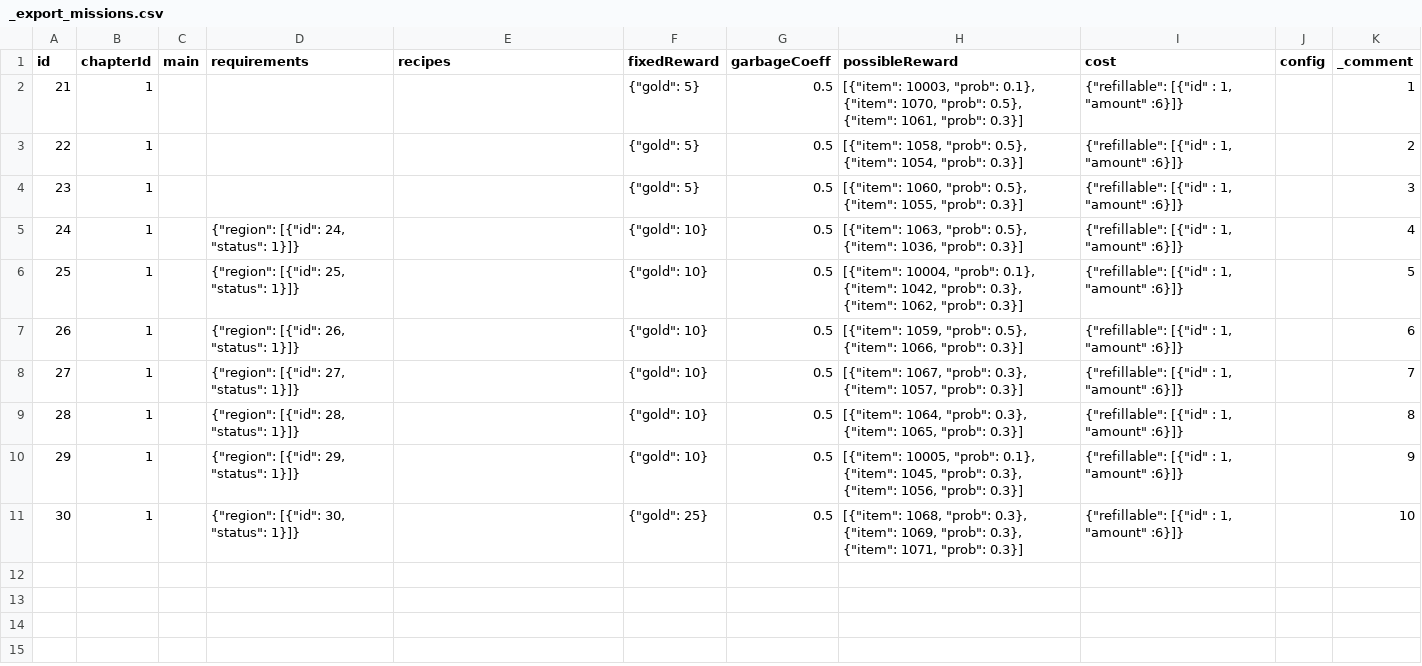
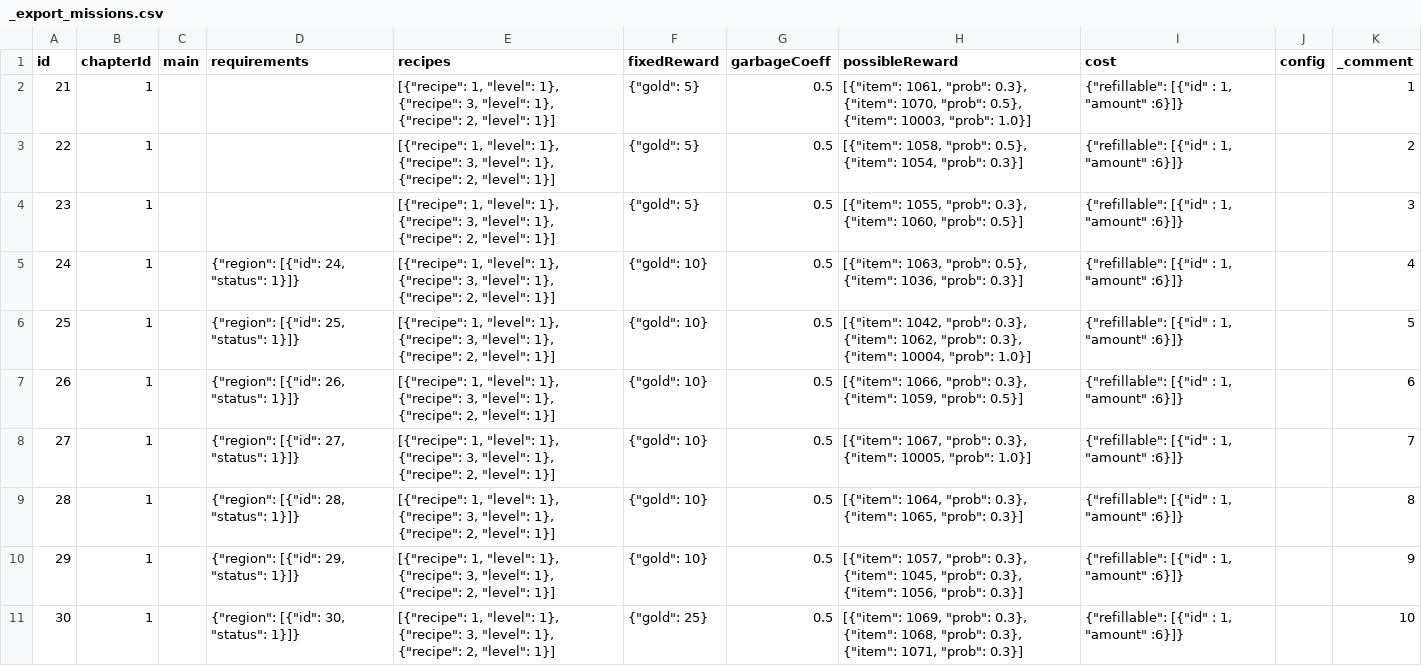
Before and after one commit to corhal/cr-calculator, a CSV file: _export_missions.csv, drawn as a sheet.

```diff
--- a/_export_missions.csv
+++ b/_export_missions.csv
@@ -1,11 +1,11 @@
 id,chapterId,main,requirements,recipes,fixedReward,garbageCoeff,possibleReward,cost,config,_comment
-21,1,,,,"{""gold"": 5}",0.5,"[{""item"": 10003, ""prob"": 0.1}, {""item"": 1070, ""prob"": 0.5}, {""item"": 1061, ""prob"": 0.3}]","{""refillable"": [{""id"" : 1, ""amount"" :6}]}",,1
-22,1,,,,"{""gold"": 5}",0.5,"[{""item"": 1058, ""prob"": 0.5}, {""item"": 1054, ""prob"": 0.3}]","{""refillable"": [{""id"" : 1, ""amount"" :6}]}",,2
-23,1,,,,"{""gold"": 5}",0.5,"[{""item"": 1060, ""prob"": 0.5}, {""item"": 1055, ""prob"": 0.3}]","{""refillable"": [{""id"" : 1, ""amount"" :6}]}",,3
-24,1,,"{""region"": [{""id"": 24, ""status"": 1}]}",,"{""gold"": 10}",0.5,"[{""item"": 1063, ""prob"": 0.5}, {""item"": 1036, ""prob"": 0.3}]","{""refillable"": [{""id"" : 1, ""amount"" :6}]}",,4
-25,1,,"{""region"": [{""id"": 25, ""status"": 1}]}",,"{""gold"": 10}",0.5,"[{""item"": 10004, ""prob"": 0.1}, {""item"": 1042, ""prob"": 0.3}, {""item"": 1062, ""prob"": 0.3}]","{""refillable"": [{""id"" : 1, ""amount"" :6}]}",,5
-26,1,,"{""region"": [{""id"": 26, ""status"": 1}]}",,"{""gold"": 10}",0.5,"[{""item"": 1059, ""prob"": 0.5}, {""item"": 1066, ""prob"": 0.3}]","{""refillable"": [{""id"" : 1, ""amount"" :6}]}",,6
-27,1,,"{""region"": [{""id"": 27, ""status"": 1}]}",,"{""gold"": 10}",0.5,"[{""item"": 1067, ""prob"": 0.3}, {""item"": 1057, ""prob"": 0.3}]","{""refillable"": [{""id"" : 1, ""amount"" :6}]}",,7
-28,1,,"{""region"": [{""id"": 28, ""status"": 1}]}",,"{""gold"": 10}",0.5,"[{""item"": 1064, ""prob"": 0.3}, {""item"": 1065, ""prob"": 0.3}]","{""refillable"": [{""id"" : 1, ""amount"" :6}]}",,8
-29,1,,"{""region"": [{""id"": 29, ""status"": 1}]}",,"{""gold"": 10}",0.5,"[{""item"": 10005, ""prob"": 0.1}, {""item"": 1045, ""prob"": 0.3}, {""item"": 1056, ""prob"": 0.3}]","{""refillable"": [{""id"" : 1, ""amount"" :6}]}",,9
-30,1,,"{""region"": [{""id"": 30, ""status"": 1}]}",,"{""gold"": 25}",0.5,"[{""item"": 1068, ""prob"": 0.3}, {""item"": 1069, ""prob"": 0.3}, {""item"": 1071, ""prob"": 0.3}]","{""refillable"": [{""id"" : 1, ""amount"" :6}]}",,10
+21,1,,,"[{""recipe"": 1, ""level"": 1}, {""recipe"": 3, ""level"": 1}, {""recipe"": 2, ""level"": 1}]","{""gold"": 5}",0.5,"[{""item"": 1061, ""prob"": 0.3}, {""item"": 1070, ""prob"": 0.5}, {""item"": 10003, ""prob"": 1.0}]","{""refillable"": [{""id"" : 1, ""amount"" :6}]}",,1
+22,1,,,"[{""recipe"": 1, ""level"": 1}, {""recipe"": 3, ""level"": 1}, {""recipe"": 2, ""level"": 1}]","{""gold"": 5}",0.5,"[{""item"": 1058, ""prob"": 0.5}, {""item"": 1054, ""prob"": 0.3}]","{""refillable"": [{""id"" : 1, ""amount"" :6}]}",,2
+23,1,,,"[{""recipe"": 1, ""level"": 1}, {""recipe"": 3, ""level"": 1}, {""recipe"": 2, ""level"": 1}]","{""gold"": 5}",0.5,"[{""item"": 1055, ""prob"": 0.3}, {""item"": 1060, ""prob"": 0.5}]","{""refillable"": [{""id"" : 1, ""amount"" :6}]}",,3
+24,1,,"{""region"": [{""id"": 24, ""status"": 1}]}","[{""recipe"": 1, ""level"": 1}, {""recipe"": 3, ""level"": 1}, {""recipe"": 2, ""level"": 1}]","{""gold"": 10}",0.5,"[{""item"": 1063, ""prob"": 0.5}, {""item"": 1036, ""prob"": 0.3}]","{""refillable"": [{""id"" : 1, ""amount"" :6}]}",,4
+25,1,,"{""region"": [{""id"": 25, ""status"": 1}]}","[{""recipe"": 1, ""level"": 1}, {""recipe"": 3, ""level"": 1}, {""recipe"": 2, ""level"": 1}]","{""gold"": 10}",0.5,"[{""item"": 1042, ""prob"": 0.3}, {""item"": 1062, ""prob"": 0.3}, {""item"": 10004, ""prob"": 1.0}]","{""refillable"": [{""id"" : 1, ""amount"" :6}]}",,5
+26,1,,"{""region"": [{""id"": 26, ""status"": 1}]}","[{""recipe"": 1, ""level"": 1}, {""recipe"": 3, ""level"": 1}, {""recipe"": 2, ""level"": 1}]","{""gold"": 10}",0.5,"[{""item"": 1066, ""prob"": 0.3}, {""item"": 1059, ""prob"": 0.5}]","{""refillable"": [{""id"" : 1, ""amount"" :6}]}",,6
+27,1,,"{""region"": [{""id"": 27, ""status"": 1}]}","[{""recipe"": 1, ""level"": 1}, {""recipe"": 3, ""level"": 1}, {""recipe"": 2, ""level"": 1}]","{""gold"": 10}",0.5,"[{""item"": 1067, ""prob"": 0.3}, {""item"": 10005, ""prob"": 1.0}]","{""refillable"": [{""id"" : 1, ""amount"" :6}]}",,7
+28,1,,"{""region"": [{""id"": 28, ""status"": 1}]}","[{""recipe"": 1, ""level"": 1}, {""recipe"": 3, ""level"": 1}, {""recipe"": 2, ""level"": 1}]","{""gold"": 10}",0.5,"[{""item"": 1064, ""prob"": 0.3}, {""item"": 1065, ""prob"": 0.3}]","{""refillable"": [{""id"" : 1, ""amount"" :6}]}",,8
+29,1,,"{""region"": [{""id"": 29, ""status"": 1}]}","[{""recipe"": 1, ""level"": 1}, {""recipe"": 3, ""level"": 1}, {""recipe"": 2, ""level"": 1}]","{""gold"": 10}",0.5,"[{""item"": 1057, ""prob"": 0.3}, {""item"": 1045, ""prob"": 0.3}, {""item"": 1056, ""prob"": 0.3}]","{""refillable"": [{""id"" : 1, ""amount"" :6}]}",,9
+30,1,,"{""region"": [{""id"": 30, ""status"": 1}]}","[{""recipe"": 1, ""level"": 1}, {""recipe"": 3, ""level"": 1}, {""recipe"": 2, ""level"": 1}]","{""gold"": 25}",0.5,"[{""item"": 1069, ""prob"": 0.3}, {""item"": 1068, ""prob"": 0.3}, {""item"": 1071, ""prob"": 0.3}]","{""refillable"": [{""id"" : 1, ""amount"" :6}]}",,10
```
Also changed, not shown: _export_dialogues.csv, _export_items.csv, 15 other files.
